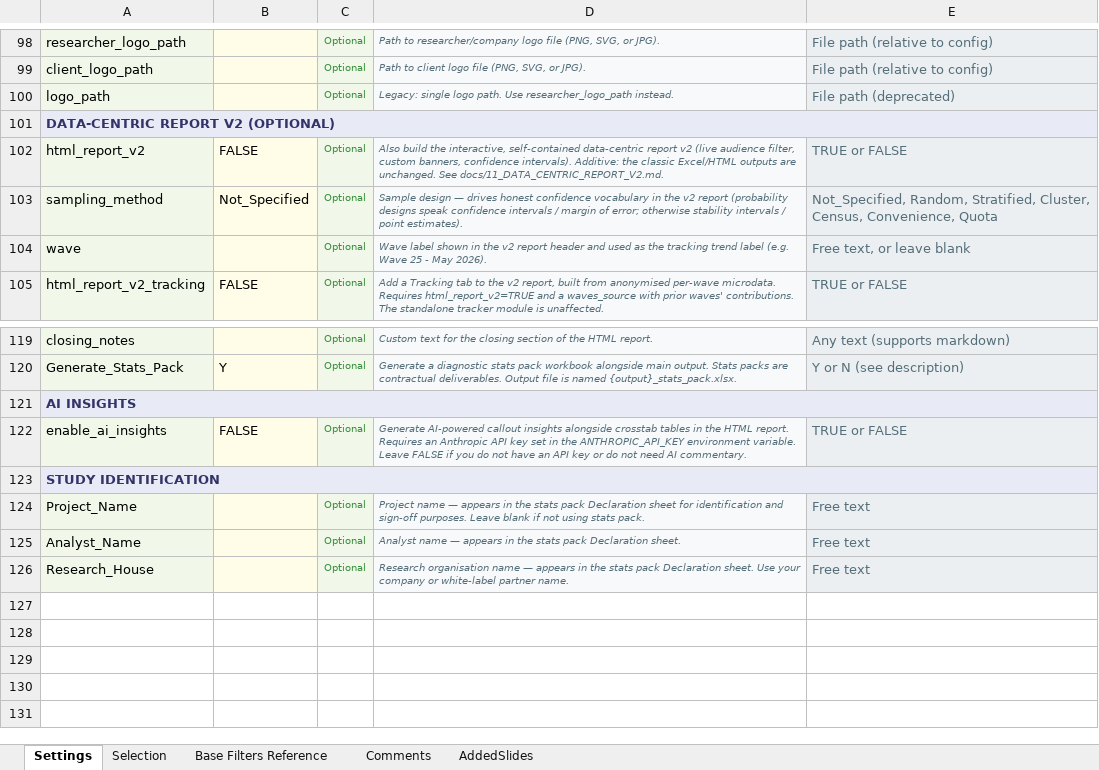
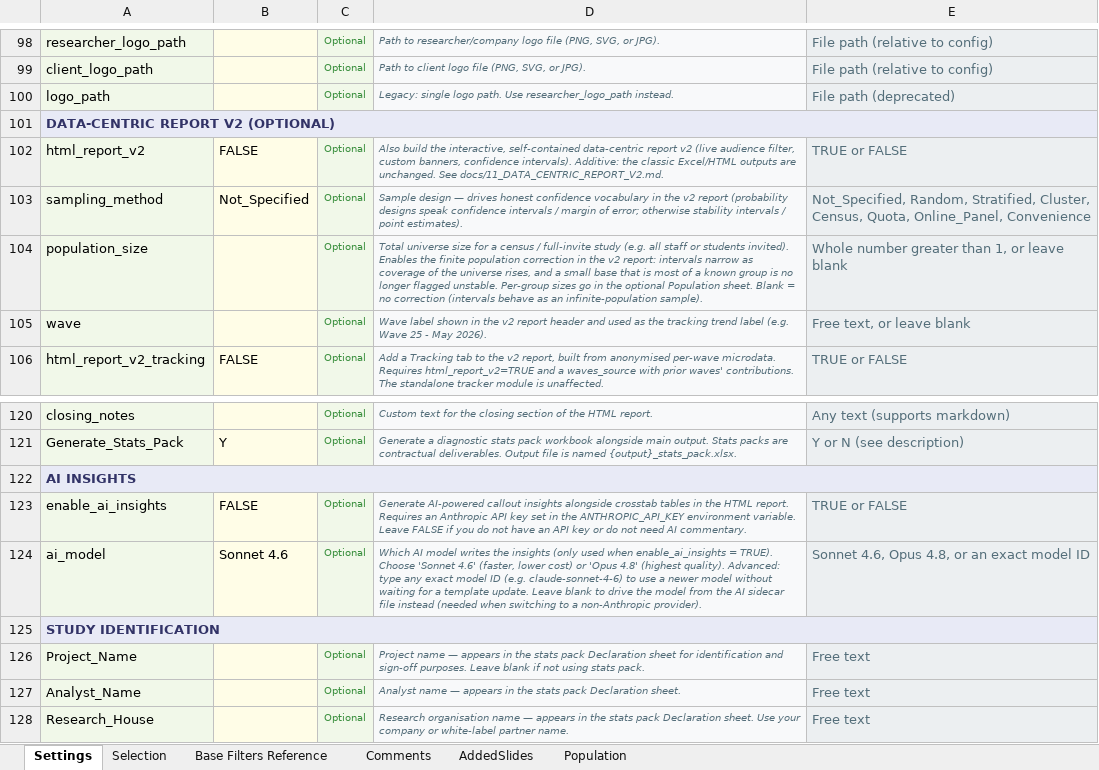
Before and after one commit to DuncanRBrett/Turas, an Excel workbook: modules/tabs/templates/Crosstab_Config_Template.xlsx, sheet Settings, drawn as a sheet; only a part is shown, gaps mark what is left out; values as stored, in another font and other column widths than the file's, no borders; the diff names each change by its address in the sheet, - before the commit and + after, or states it on an @@ line.

```diff
--- a/modules/tabs/templates/Crosstab_Config_Template.xlsx (sheet Settings)
+++ b/modules/tabs/templates/Crosstab_Config_Template.xlsx (sheet Settings)
+sheet tab: Population
-E103: …Cluster, Census, Convenience, Quota
+E103: …Cluster, Census, Quota, Online_Panel, Convenience
+row 104: population_size |  | Optional | Total universe size for a census / full-invite study (e.g. all staff or students invited). Enables the finite population correction in the v2 report: intervals narrow as coverage of the universe rises, and a small base that is most of a known group is no longer flagged unstable. Per-group sizes go in the optional Population sheet. Blank = no correction (intervals behave as an infinite-population sample). | Whole number greater than 1, or leave blank
+row 124: ai_model | Sonnet 4.6 | Optional | Which AI model writes the insights (only used when enable_ai_insights = TRUE). Choose 'Sonnet 4.6' (faster, lower cost) or 'Opus 4.8' (highest quality). Advanced: type any exact model ID (e.g. claude-sonnet-4-6) to use a newer model without waiting for a template update. Leave blank to drive the model from the AI sidecar file instead (needed when switching to a non-Anthropic provider). | Sonnet 4.6, Opus 4.8, or an exact model ID
```
Also changed, not shown: 20 other files.
